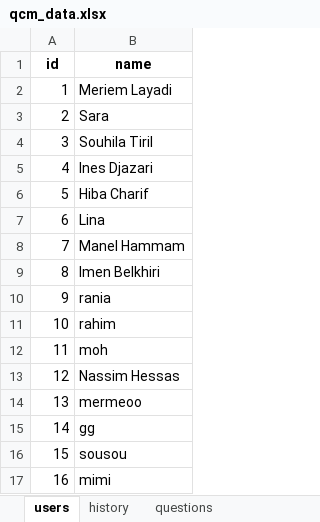
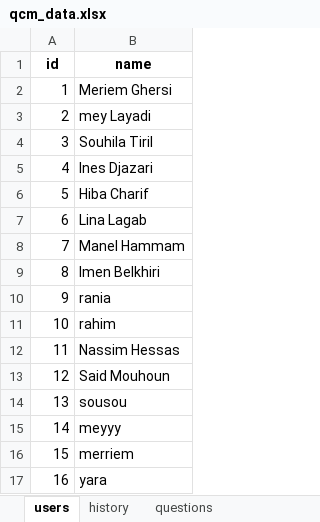
Before and after one commit to meriemghr/AdvancedProgramming-LAB, an Excel workbook: qcm_data.xlsx, sheet users, drawn as a sheet; values as stored, in another font and other column widths than the file's, no borders; the diff names each change by its address in the sheet, - before the commit and + after, or states it on an @@ line.

```diff
--- a/qcm_data.xlsx (sheet users)
+++ b/qcm_data.xlsx (sheet users)
-B2 (name): Meriem Layadi
+B2 (name): Meriem Ghersi
-B3 (name): Sara
+B3 (name): mey Layadi
-B7 (name): Lina
+B7 (name): Lina Lagab
-B12 (name): moh
+B12 (name): Nassim Hessas
-B13 (name): Nassim Hessas
+B13 (name): Said Mouhoun
-B14 (name): mermeoo
+B14 (name): sousou
-B15 (name): gg
+B15 (name): meyyy
-B16 (name): sousou
+B16 (name): merriem
-B17 (name): mimi
+B17 (name): yara
```
Also changed, not shown: sheet questions, sheet history.
